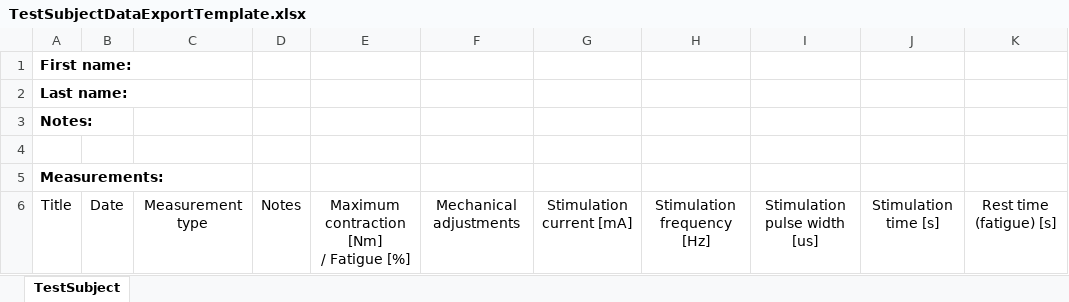
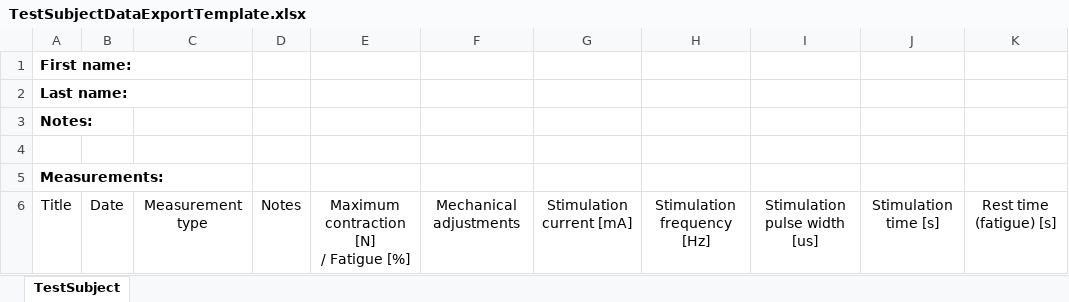
Before and after one commit to anion0278/ble-experiments-recorder, an Excel workbook: BleRecorder.DataAccess/DataExport/TestSubjectDataExportTemplate.xlsx, sheet TestSubject, drawn as a sheet; only a part is shown; values as stored, in another font and other column widths than the file's, no borders; table styles not drawn; ↵ is a line break in a cell; the diff names each change by its address in the sheet, - before the commit and + after, or states it on an @@ line.

```diff
--- a/BleRecorder.DataAccess/DataExport/TestSubjectDataExportTemplate.xlsx (sheet TestSubject)
+++ b/BleRecorder.DataAccess/DataExport/TestSubjectDataExportTemplate.xlsx (sheet TestSubject)
-E6: Maximum contraction [Nm] ↵ / Fatigue [%]
+E6: Maximum contraction [N] ↵ / Fatigue [%]
```
Also changed, not shown: 15 other files.
